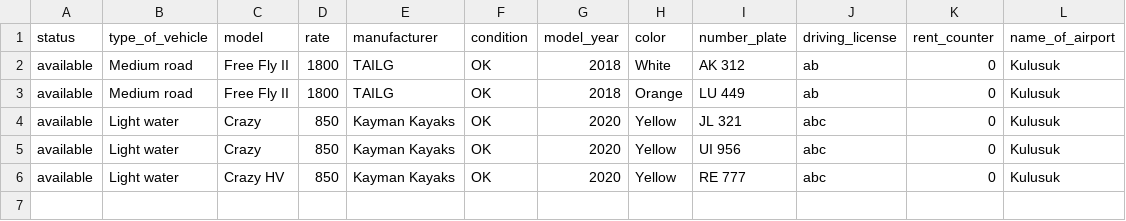
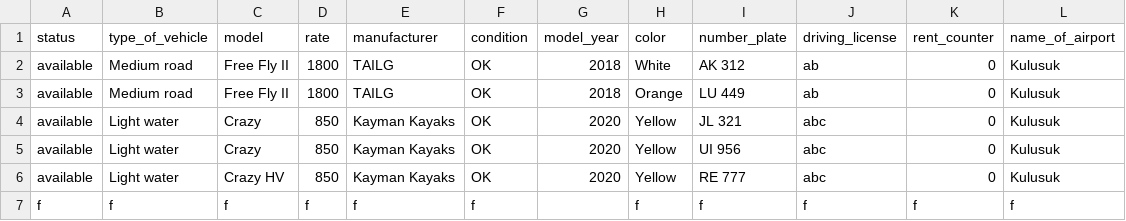
Before and after one commit to Boggi-Jones/Verklegt-Namskeid1, a CSV file: TheProgram/Data/data/Vehicle.csv, drawn as a sheet; the diff names each change by its address in the sheet, - before the commit and + after, or states it on an @@ line.

```diff
--- a/TheProgram/Data/data/Vehicle.csv
+++ b/TheProgram/Data/data/Vehicle.csv
+row 7: f | f | f | f | f | f |  | f | f | f | f | f
```
Also changed, not shown: 1 other file.
